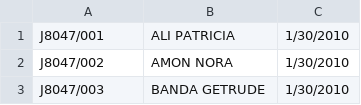
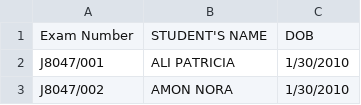
Before and after one commit to magawass/ExApp, a CSV file: form1.csv, drawn as a sheet; only a part is shown; the shorter side is filled out with more unchanged rows; the diff names each change by its address in the sheet, - before the commit and + after, or states it on an @@ line.

Commit message:
Upload new data for form1 (Form1.csv)

```diff
--- a/form1.csv
+++ b/form1.csv
+row 1: Exam Number | STUDENT'S NAME | DOB
```
